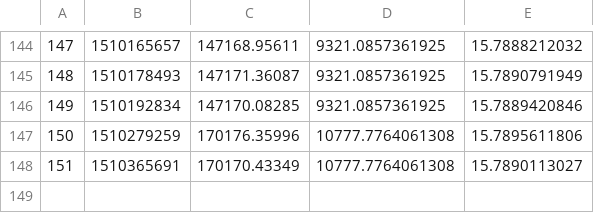
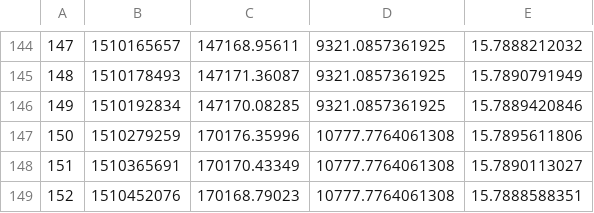
Before and after one commit to filhohao/filhohao.github.io, a CSV file: OUT_PRECO_COTA.csv, drawn as a sheet; only a part is shown, gaps mark what is left out.

Commit message:
latest update

```diff
--- a/OUT_PRECO_COTA.csv
+++ b/OUT_PRECO_COTA.csv
@@ -148 +148,2 @@
 151,1510365691,170170.43349,10777.7764061308,15.7890113027
+152,1510452076,170168.79023,10777.7764061308,15.7888588351
```
